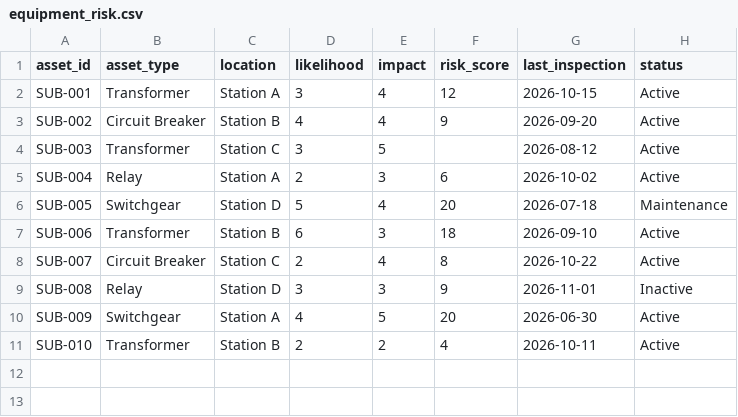
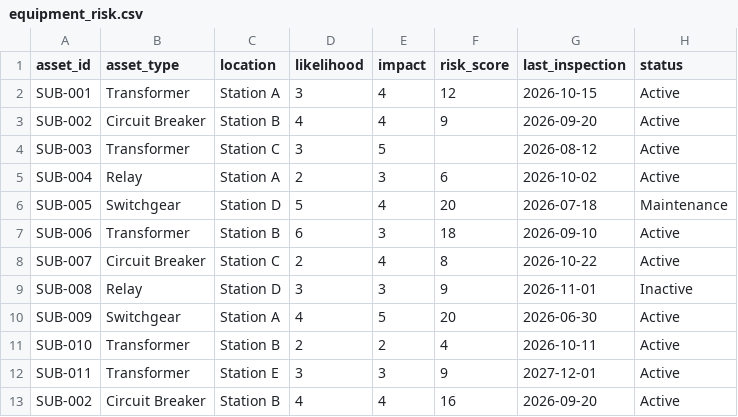
Before and after one commit to Jay-Tolentino/GridGuard, a CSV file: data/equipment_risk.csv, drawn as a sheet.

Commit message:
Extend data validation and update test fixtures

```diff
--- a/data/equipment_risk.csv
+++ b/data/equipment_risk.csv
@@ -11 +11,3 @@ SUB-009,Switchgear,Station A,4,5,20,2026-06-30,Active
 SUB-010,Transformer,Station B,2,2,4,2026-10-11,Active
+SUB-011,Transformer,Station E,3,3,9,2027-12-01,Active
+SUB-002,Circuit Breaker,Station B,4,4,16,2026-09-20,Active
```
Also changed, not shown: 2 other files.
